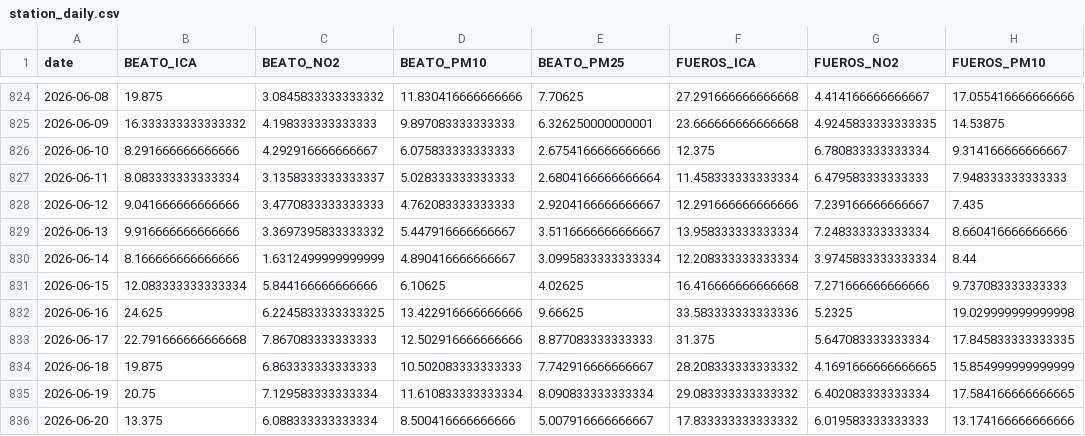
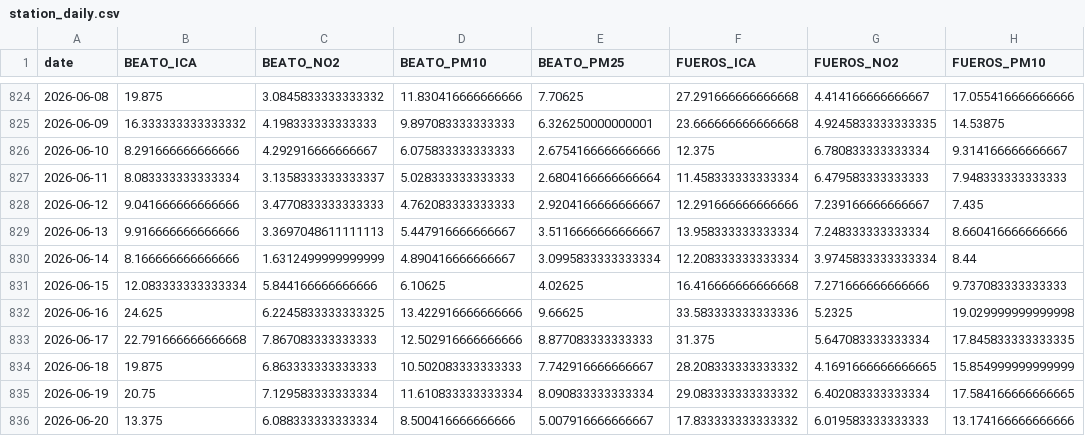
Before and after one commit to eortas/Gasteiz_air_quality, a CSV file: data/processed/station_daily.csv, drawn as a sheet; only a part is shown, gaps mark what is left out; the diff covers the shown part only; the diff names each change by its address in the sheet, - before the commit and + after, or states it on an @@ line.

```diff
--- a/data/processed/station_daily.csv
+++ b/data/processed/station_daily.csv
-C829 (BEATO_NO2): 3.3697395833333332
+C829 (BEATO_NO2): 3.3697048611111113
```
Also changed, not shown: 40 edited cells elsewhere in this file, 37 other files.
